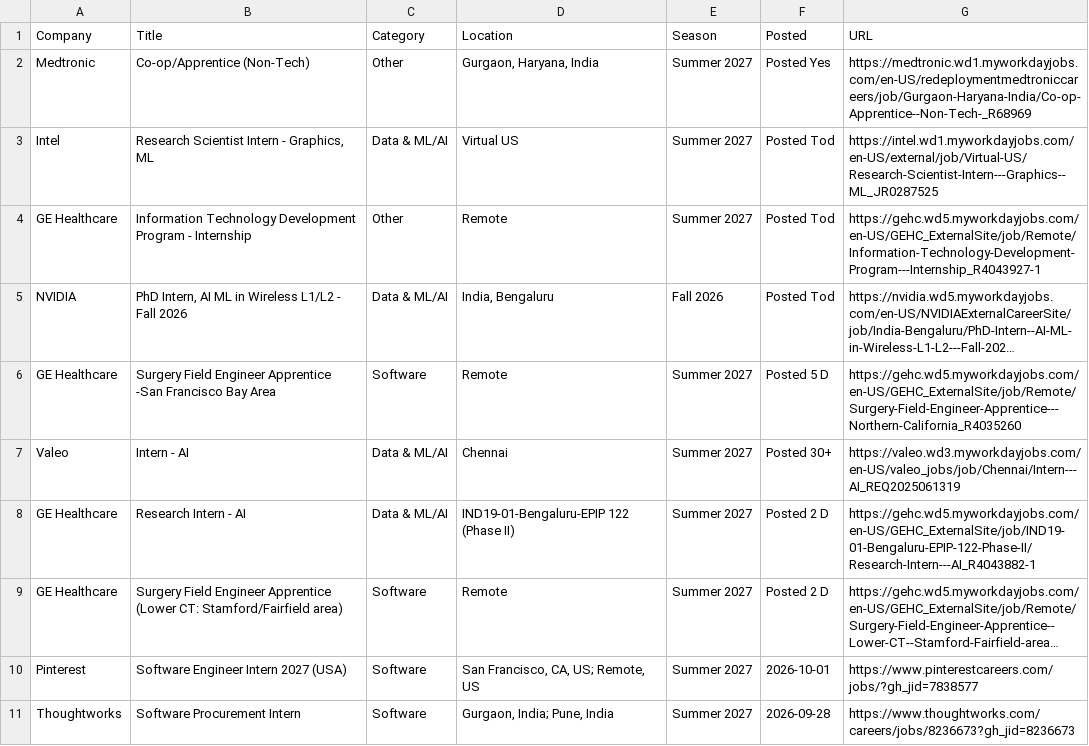
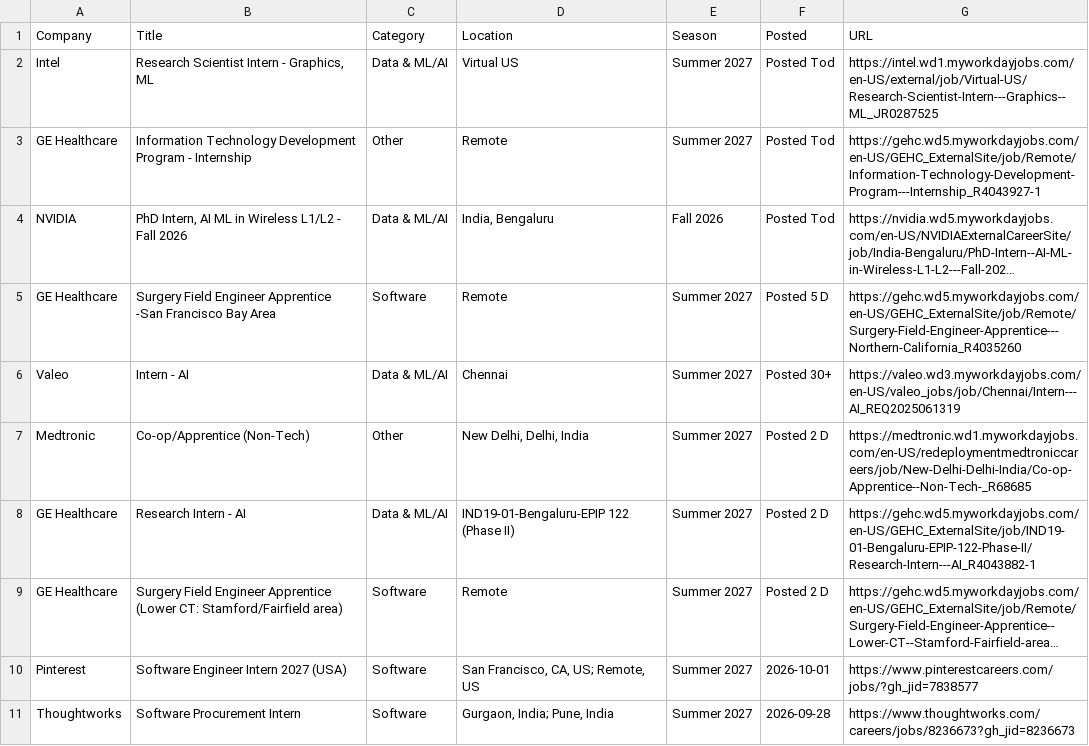
Before and after one commit to 10vulture1005/interns-work, a CSV file: data/internships.csv, drawn as a sheet; only a part is shown; long unchanged cells end in ….

Commit message:
chore: update internships (2026-10-09 04:16 UTC)

```diff
--- a/data/internships.csv
+++ b/data/internships.csv
@@ -1,3 +1,2 @@
 Company,Title,Category,Location,Season,Posted,URL
-Medtronic,Co-op/Apprentice (Non-Tech),Other,"Gurgaon, Haryana, India",Summer 2027,Posted Yes,https://medtronic.wd1.myworkdayjobs.com/en-US/redeploymentmedtroniccareers/job/Gurgaon-Haryana-India/Co-op-Apprentice--Non-Tech-_R68969
 Intel,"Research Scientist Intern - Graphics, ML",Data & ML/AI,Virtual US,Summer 2027,Posted Tod,https://intel.wd1.myworkdayjobs.com/en-US/external/job/Virtual-US/Research-Scientist-Intern---Graphics--ML_JR0287525
@@ -7,2 +6,3 @@ GE Healthcare,Surgery Field Engineer Apprentice -San Francisco Bay Area,Software
 Valeo,Intern - AI,Data & ML/AI,Chennai,Summer 2027,Posted 30+,https://valeo.wd3.myworkdayjobs.com/en-US/valeo_jobs/job/Chennai/Intern---AI_REQ2025061319
+Medtronic,Co-op/Apprentice (Non-Tech),Other,"New Delhi, Delhi, India",Summer 2027,Posted 2 D,https://medtronic.wd1.myworkdayjobs.com/en-US/redeploymentmedtroniccareers/job/New-Delhi-Delhi-India/Co-op-Apprentice--Non-Tech-_R68685
 GE Healthcare,Research Intern - AI,Data & ML/AI,IND19-01-Bengaluru-EPIP 122 (Phase II),Summer 2027,Posted 2 D,https://gehc.wd5.myworkdayjobs.com/en-US/GEHC_ExternalSite/job/IND19-01-Bengaluru-EPIP-122-Phase-II/Research-Intern---AI_R4043882-1
```
Also changed, not shown: 9 other files.
